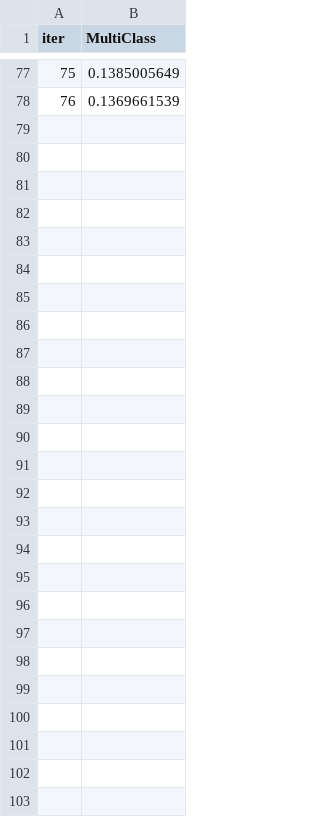
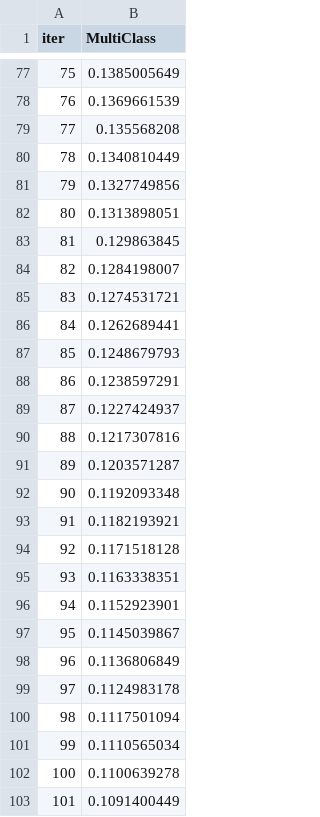
Before and after one commit to ManavKatrodiyaOpash/vin-sphere-python, a TSV file: catboost_info/learn_error.tsv, drawn as a sheet; only a part is shown, gaps mark what is left out.

```diff
--- a/catboost_info/learn_error.tsv
+++ b/catboost_info/learn_error.tsv
@@ -78 +78,26 @@ iter	MultiClass
 76	0.1369661539
+77	0.135568208
+78	0.1340810449
+79	0.1327749856
+80	0.1313898051
+81	0.129863845
+82	0.1284198007
+83	0.1274531721
+84	0.1262689441
+85	0.1248679793
+86	0.1238597291
+87	0.1227424937
+88	0.1217307816
+89	0.1203571287
+90	0.1192093348
+91	0.1182193921
+92	0.1171518128
+93	0.1163338351
+94	0.1152923901
+95	0.1145039867
+96	0.1136806849
+97	0.1124983178
+98	0.1117501094
+99	0.1110565034
+100	0.1100639278
+101	0.1091400449
```
Also changed, not shown: catboost_info/test_error.tsv, catboost_info/time_left.tsv, 3 other files.
